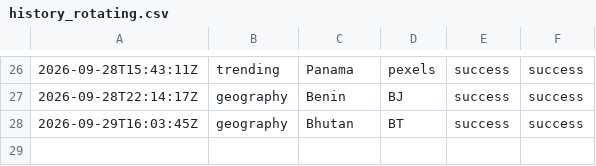
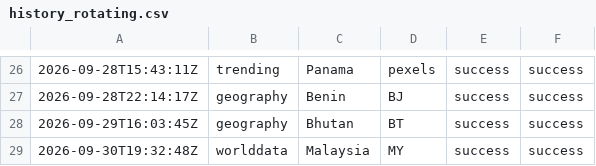
Before and after one commit to oceanfarm1992-design/Countries-Video-Flows, a CSV file: logs/history_rotating.csv, drawn as a sheet; only a part is shown, gaps mark what is left out.

```diff
--- a/logs/history_rotating.csv
+++ b/logs/history_rotating.csv
@@ -28 +28,2 @@
 2026-09-29T16:03:45Z,geography,"Bhutan",BT,success,success
+2026-09-30T19:32:48Z,worlddata,"Malaysia",MY,success,success
```
